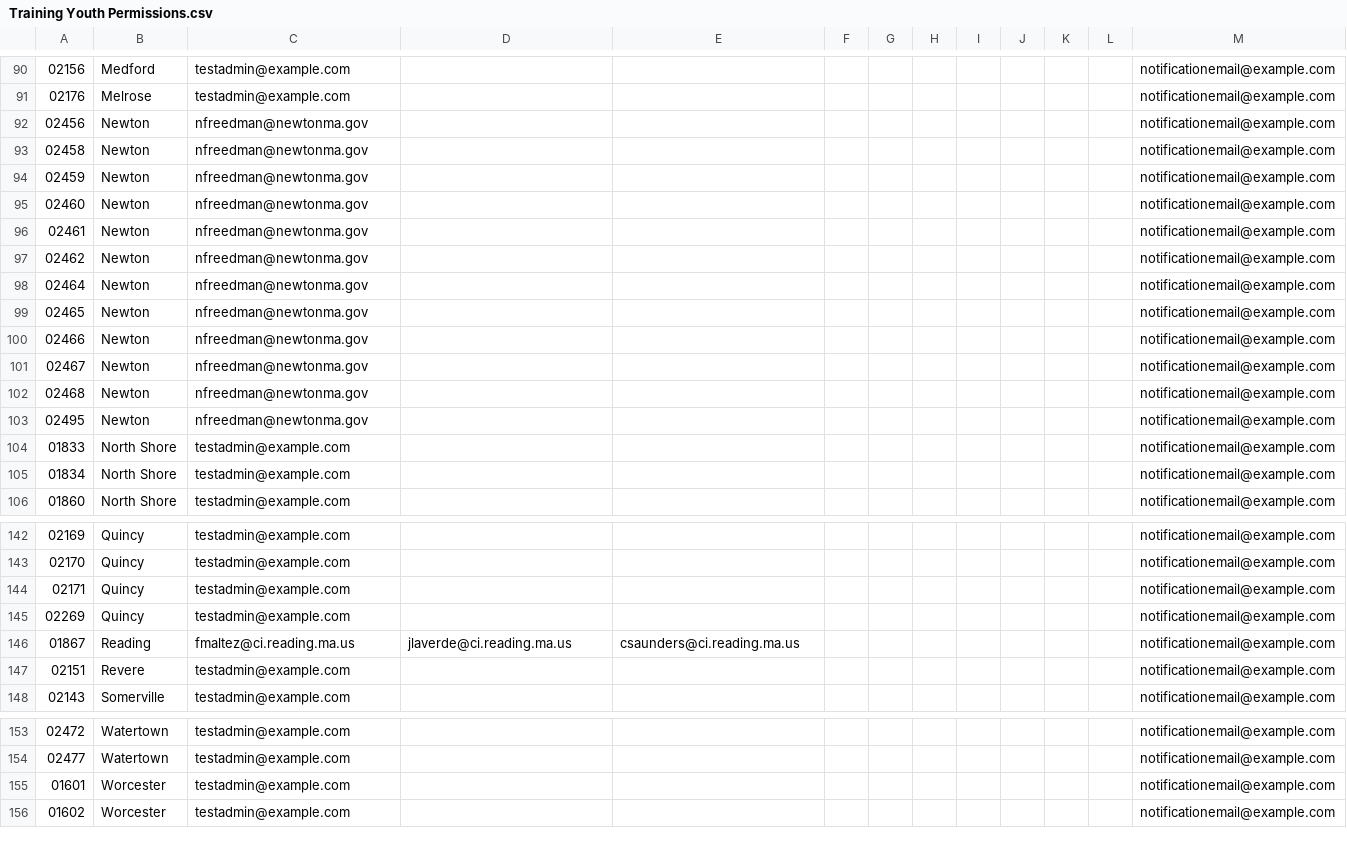
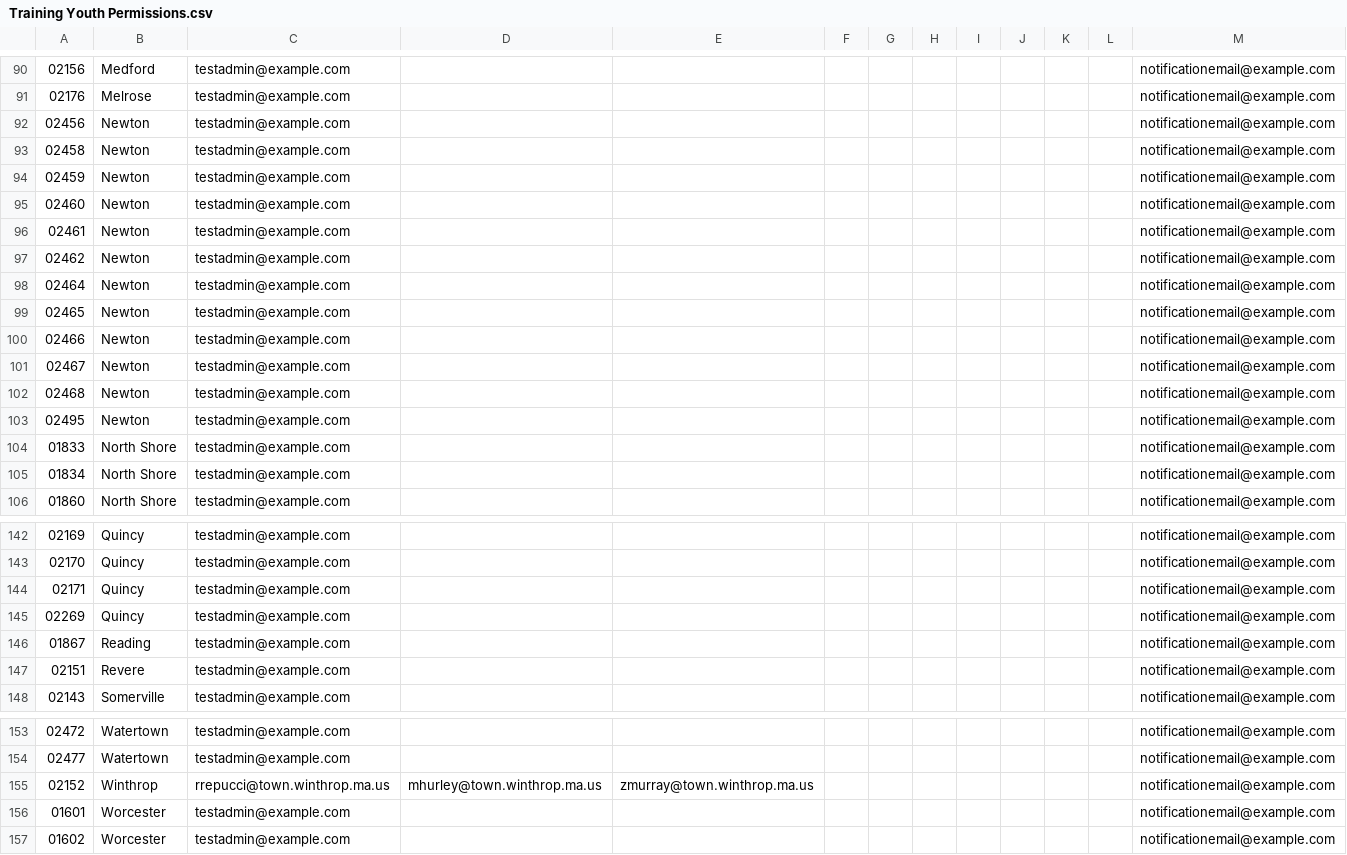
Before and after one commit to mbta/reduced_fares, a CSV file: data_sources/Training Youth Permissions.csv, drawn as a sheet; only a part is shown, gaps mark what is left out.

```diff
--- a/data_sources/Training Youth Permissions.csv
+++ b/data_sources/Training Youth Permissions.csv
@@ -91,14 +91,14 @@
 02176,Melrose,testadmin@example.com,,,,,,,,,,notificationemail@example.com
-02456,Newton,nfreedman@newtonma.gov,,,,,,,,,,notificationemail@example.com
-02458,Newton,nfreedman@newtonma.gov,,,,,,,,,,notificationemail@example.com
-02459,Newton,nfreedman@newtonma.gov,,,,,,,,,,notificationemail@example.com
-02460,Newton,nfreedman@newtonma.gov,,,,,,,,,,notificationemail@example.com
-02461,Newton,nfreedman@newtonma.gov,,,,,,,,,,notificationemail@example.com
-02462,Newton,nfreedman@newtonma.gov,,,,,,,,,,notificationemail@example.com
-02464,Newton,nfreedman@newtonma.gov,,,,,,,,,,notificationemail@example.com
-02465,Newton,nfreedman@newtonma.gov,,,,,,,,,,notificationemail@example.com
-02466,Newton,nfreedman@newtonma.gov,,,,,,,,,,notificationemail@example.com
-02467,Newton,nfreedman@newtonma.gov,,,,,,,,,,notificationemail@example.com
-02468,Newton,nfreedman@newtonma.gov,,,,,,,,,,notificationemail@example.com
-02495,Newton,nfreedman@newtonma.gov,,,,,,,,,,notificationemail@example.com
+02456,Newton,testadmin@example.com,,,,,,,,,,notificationemail@example.com
+02458,Newton,testadmin@example.com,,,,,,,,,,notificationemail@example.com
+02459,Newton,testadmin@example.com,,,,,,,,,,notificationemail@example.com
+02460,Newton,testadmin@example.com,,,,,,,,,,notificationemail@example.com
+02461,Newton,testadmin@example.com,,,,,,,,,,notificationemail@example.com
+02462,Newton,testadmin@example.com,,,,,,,,,,notificationemail@example.com
+02464,Newton,testadmin@example.com,,,,,,,,,,notificationemail@example.com
+02465,Newton,testadmin@example.com,,,,,,,,,,notificationemail@example.com
+02466,Newton,testadmin@example.com,,,,,,,,,,notificationemail@example.com
+02467,Newton,testadmin@example.com,,,,,,,,,,notificationemail@example.com
+02468,Newton,testadmin@example.com,,,,,,,,,,notificationemail@example.com
+02495,Newton,testadmin@example.com,,,,,,,,,,notificationemail@example.com
 01833,North Shore,testadmin@example.com,,,,,,,,,,notificationemail@example.com
@@ -145,3 +145,3 @@
 02269,Quincy,testadmin@example.com,,,,,,,,,,notificationemail@example.com
-01867,Reading,fmaltez@ci.reading.ma.us,jlaverde@ci.reading.ma.us,csaunders@ci.reading.ma.us,,,,,,,,notificationemail@example.com
+01867,Reading,testadmin@example.com,,,,,,,,,,notificationemail@example.com
 02151,Revere,testadmin@example.com,,,,,,,,,,notificationemail@example.com
@@ -154,2 +154,3 @@
 02477,Watertown,testadmin@example.com,,,,,,,,,,notificationemail@example.com
+02152,Winthrop,rrepucci@town.winthrop.ma.us,mhurley@town.winthrop.ma.us,zmurray@town.winthrop.ma.us,,,,,,,,notificationemail@example.com
 01601,Worcester,testadmin@example.com,,,,,,,,,,notificationemail@example.com
```
Also changed, not shown: data_sources/PreProd Youth Permissions.csv, data_sources/Production Youth Permissions.csv, 1 other file.
